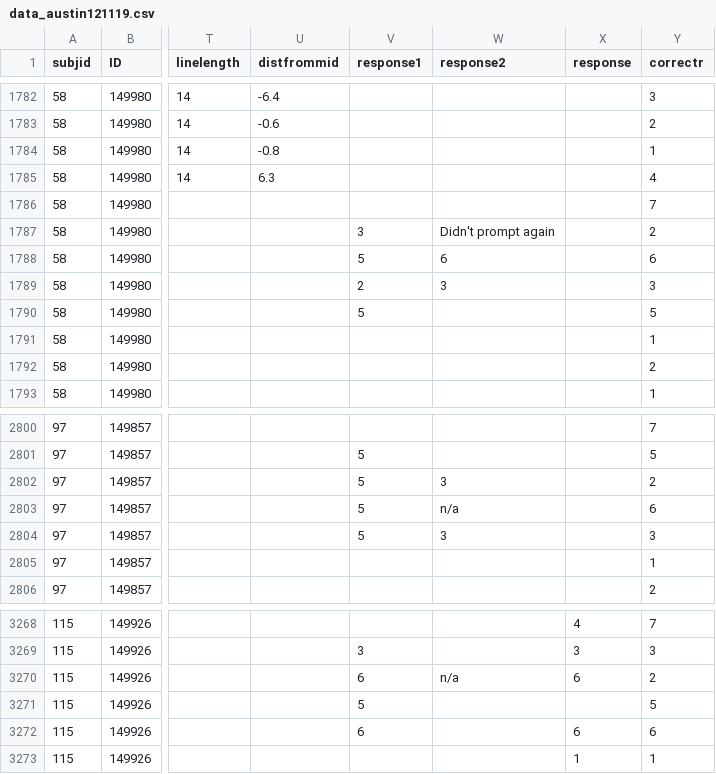
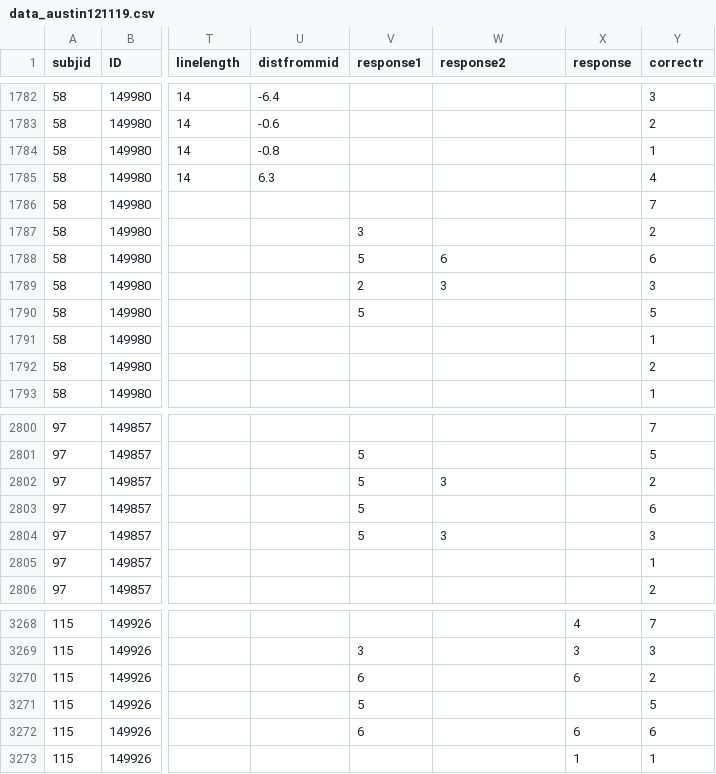
Before and after one commit to AustinThoughtLab/GTW-Analyses, a CSV file: data_austin121119.csv, drawn as a sheet; only a part is shown, gaps mark what is left out; the diff names each change by its address in the sheet, - before the commit and + after, or states it on an @@ line.

Commit message:
removed characters from 'response' column for 4 cells

```diff
--- a/data_austin121119.csv
+++ b/data_austin121119.csv
-W1787 (response2): Didn't prompt again
+W1787 (response2): (empty)
-W2803 (response2): n/a
+W2803 (response2): (empty)
-W3270 (response2): n/a
+W3270 (response2): (empty)
```
